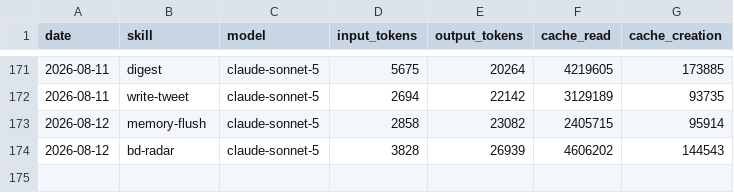
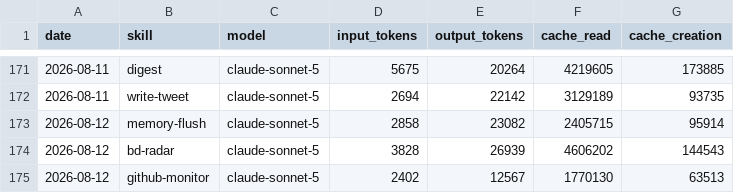
Before and after one commit to nigelon11/verdikta-worker, a CSV file: memory/token-usage.csv, drawn as a sheet; only a part is shown, gaps mark what is left out; the diff names each change by its address in the sheet, - before the commit and + after, or states it on an @@ line.

Commit message:
chore(github-monitor): auto-commit 2026-08-12

```diff
--- a/memory/token-usage.csv
+++ b/memory/token-usage.csv
+row 175: 2026-08-12 | github-monitor | claude-sonnet-5 | 2402 | 12567 | 1770130 | 63513
```
Also changed, not shown: 4 other files.
